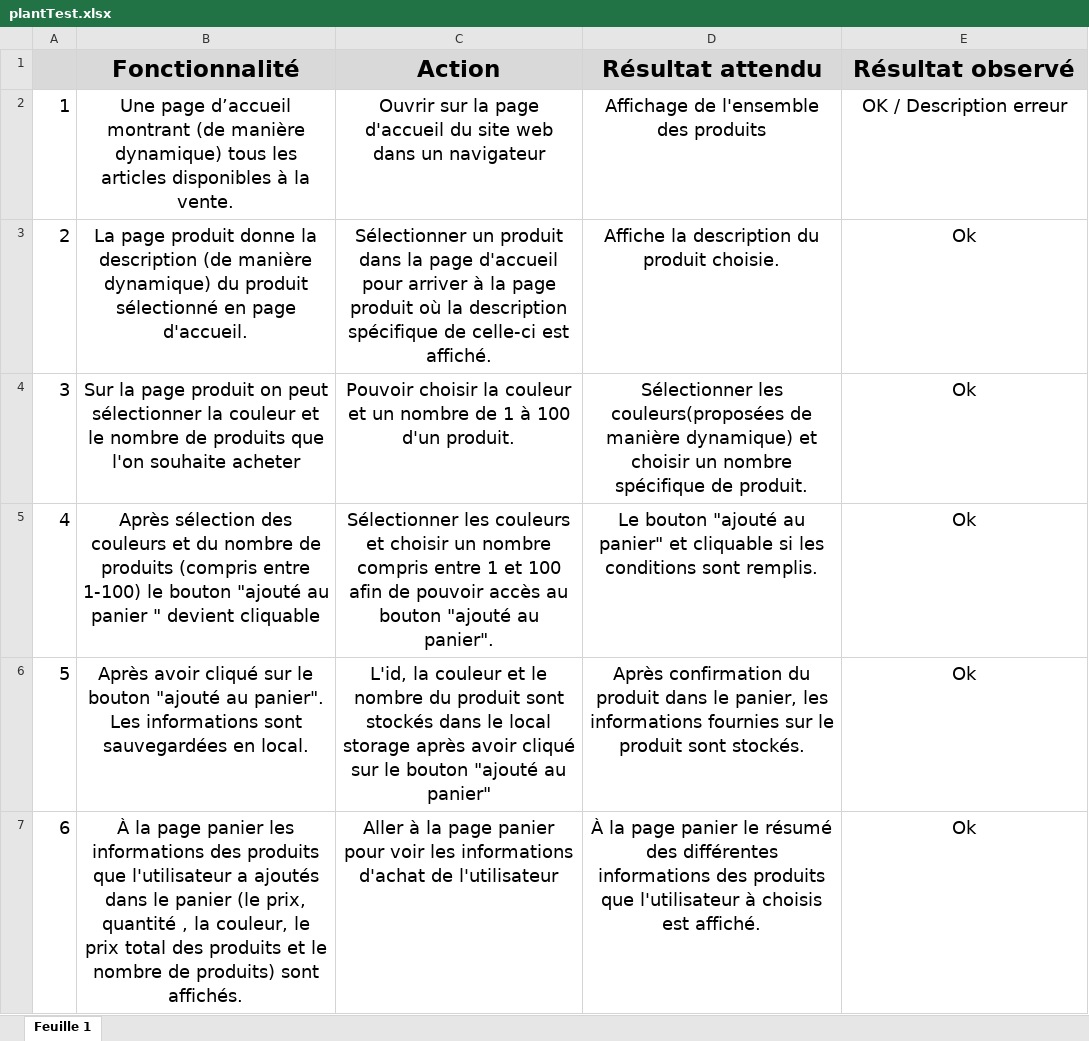
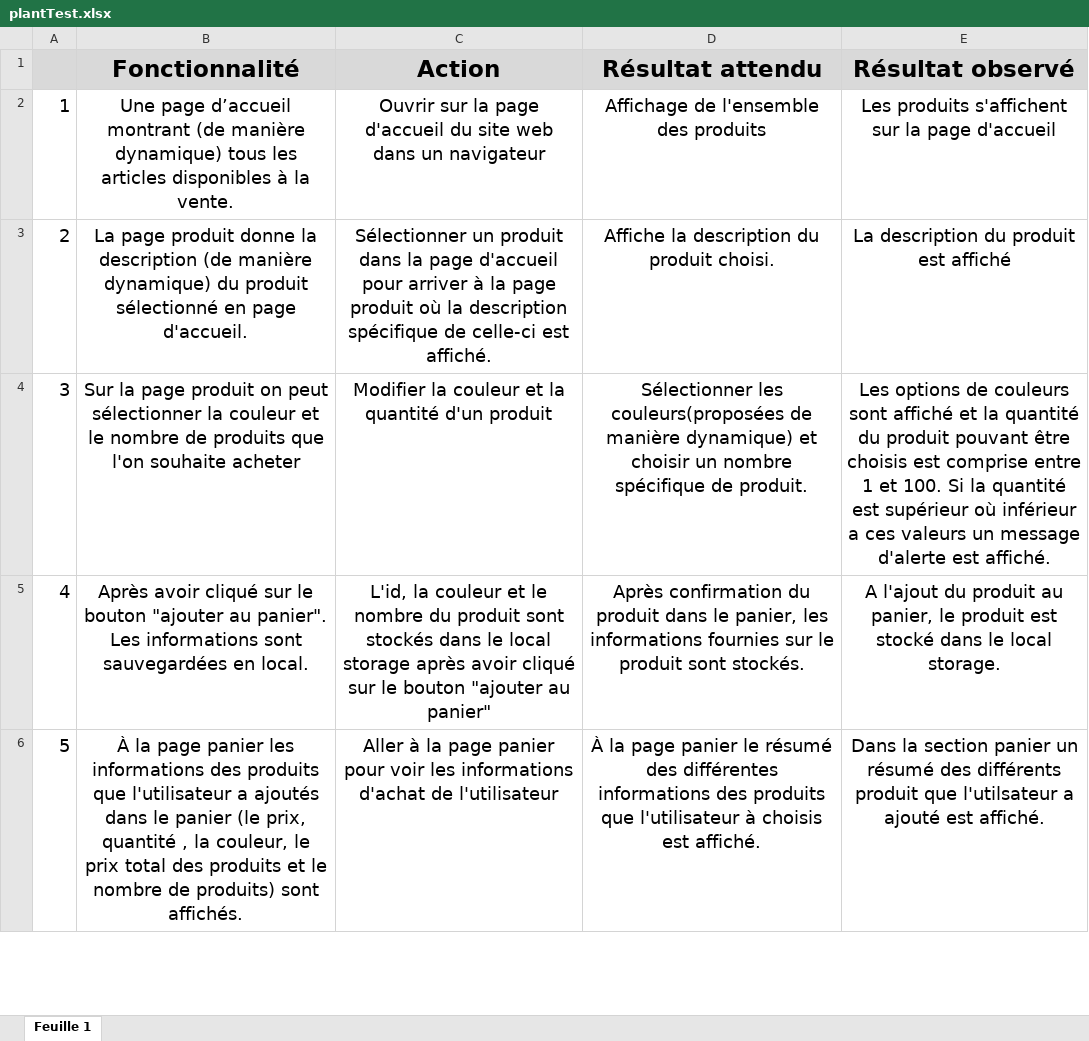
Before and after one commit to LimDavid458/Kanap, an Excel workbook: plantTest.xlsx, sheet Feuille 1, drawn as a sheet; only a part is shown; values as stored, in another font and other column widths than the file's, no borders; removed rows and columns are numbered as before the commit, all else as after; the diff covers the shown part only; the diff names each change by its address in the sheet, - before the commit and + after, or states it on an @@ line.

```diff
--- a/plantTest.xlsx (sheet Feuille 1)
+++ b/plantTest.xlsx (sheet Feuille 1)
-E2 (Résultat observé): OK / Description erreur
+E2 (Résultat observé): Les produits s'affichent sur la page d'accueil
-D3 (Résultat attendu): Affiche la description du produit choisie.
+D3 (Résultat attendu): Affiche la description du produit choisi.
-E3 (Résultat observé): Ok
+E3 (Résultat observé): La description du produit est affiché
-C4 (Action): Pouvoir choisir la couleur et un nombre de 1 à 100 d'un produit.
+C4 (Action): Modifier la couleur et la quantité d'un produit
-E4 (Résultat observé): Ok
+E4 (Résultat observé): Les options de couleurs sont affiché et la quantité du produit pouvant être choisis est comprise entre 1 et 100. Si la quantité est supérieur où inférieur a ces valeurs un message d'alerte est affiché.
-row 5: 4 | Après sélection des couleurs et du nombre de produits (compris entre 1-100) le bouton "ajouté au panier " devient cliquable | Sélectionner les couleurs et choisir un nombre compris entre 1 et 100 afin de pouvoir accès au bouton "ajouté au panier". | Le bouton "ajouté au panier" et cliquable si les conditions sont remplis. | Ok
@@ column A renumbered between rows 5 and 8 @@
-B5 (Fonctionnalité): …le bouton "ajouté au panier".…
+B5 (Fonctionnalité): …le bouton "ajouter au panier".…
-C5 (Action): …le bouton "ajouté au panier"
+C5 (Action): …le bouton "ajouter au panier"
-E5 (Résultat observé): Ok
+E5 (Résultat observé): A l'ajout du produit au panier, le produit est stocké dans le local storage.
-E6 (Résultat observé): Ok
+E6 (Résultat observé): Dans la section panier un résumé des différents produit que l'utilsateur a ajouté est affiché.
```
Also changed, not shown: 2 added rows, 2 removed rows and 4 edited cells elsewhere in this sheet, 4 other files.
